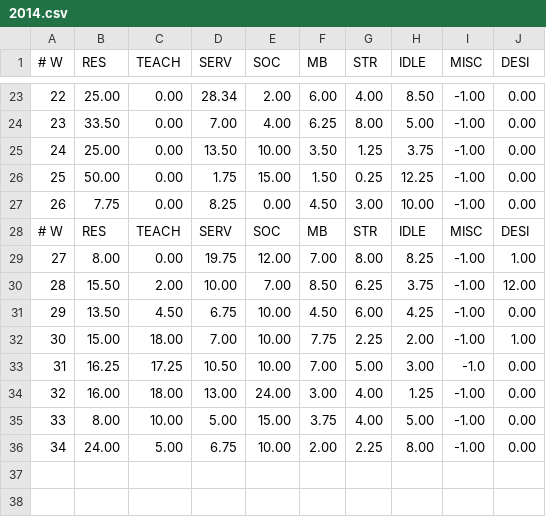
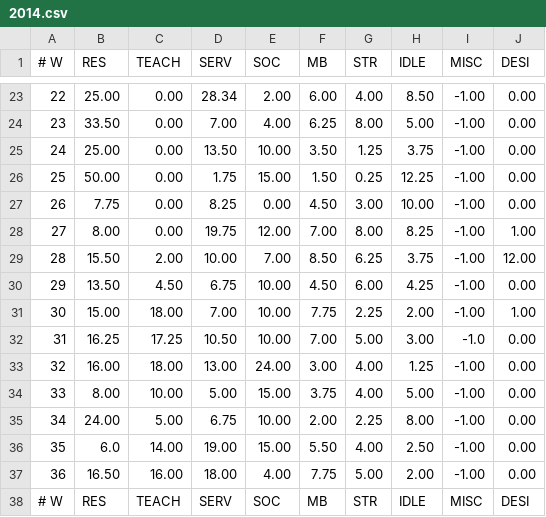
Before and after one commit to forero/tiempo, a CSV file: data/2014.csv, drawn as a sheet; only a part is shown, gaps mark what is left out.

Commit message:
Update 2014.csv

```diff
--- a/data/2014.csv
+++ b/data/2014.csv
@@ -27,3 +27,2 @@
 26, 7.75, 0.00, 8.25, 0.00, 4.50, 3.00, 10.00, -1.00, 0.00
-# W, RES,  TEACH, SERV,  SOC,  MB,   STR,  IDLE, MISC, DESI
 27, 8.00, 0.00, 19.75, 12.00, 7.00, 8.00, 8.25, -1.00, 1.00
@@ -36 +35,4 @@
 34, 24.00, 5.00, 6.75, 10.00, 2.00, 2.25, 8.00, -1.00, 0.00
+35, 6.0, 14.00, 19.00, 15.00, 5.50, 4.00, 2.50, -1.00, 0.00
+36, 16.50, 16.00, 18.00, 4.00, 7.75, 5.00, 2.00, -1.00, 0.00
+# W, RES,  TEACH, SERV,  SOC,  MB,   STR,  IDLE, MISC, DESI
```
